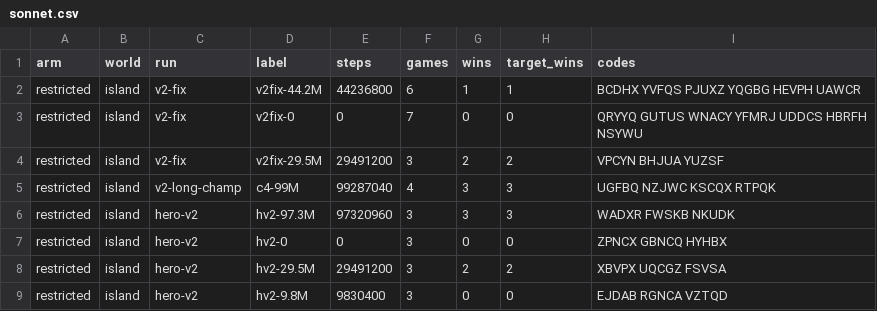
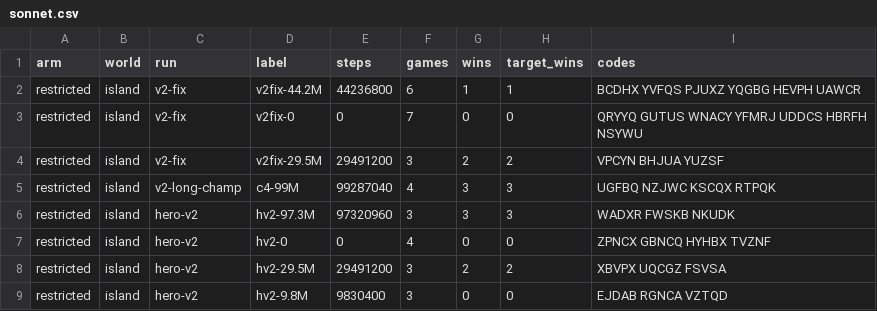
Before and after one commit to parthavshergill/charter, a CSV file: rl/hero/data/sonnet.csv, drawn as a sheet.

```diff
--- a/rl/hero/data/sonnet.csv
+++ b/rl/hero/data/sonnet.csv
@@ -6,3 +6,3 @@ restricted,island,v2-long-champ,c4-99M,99287040,4,3,3,UGFBQ NZJWC KSCQX RTPQK
 restricted,island,hero-v2,hv2-97.3M,97320960,3,3,3,WADXR FWSKB NKUDK
-restricted,island,hero-v2,hv2-0,0,3,0,0,ZPNCX GBNCQ HYHBX
+restricted,island,hero-v2,hv2-0,0,4,0,0,ZPNCX GBNCQ HYHBX TVZNF
 restricted,island,hero-v2,hv2-29.5M,29491200,3,2,2,XBVPX UQCGZ FSVSA
```
Also changed, not shown: 4 other files.
